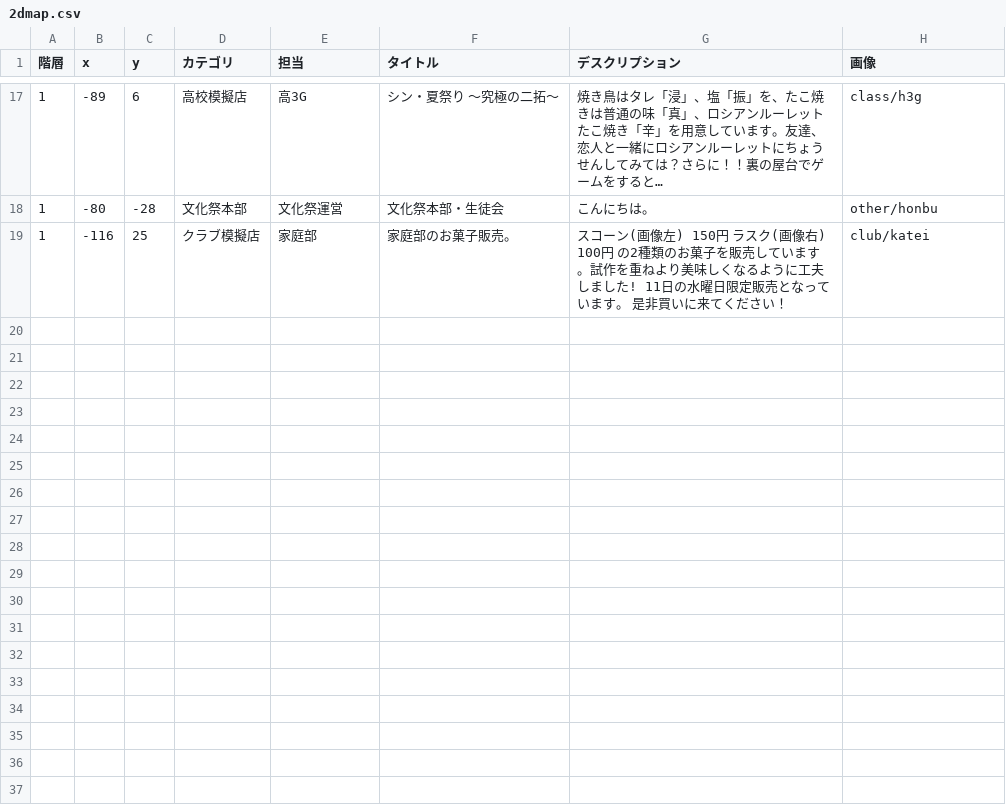
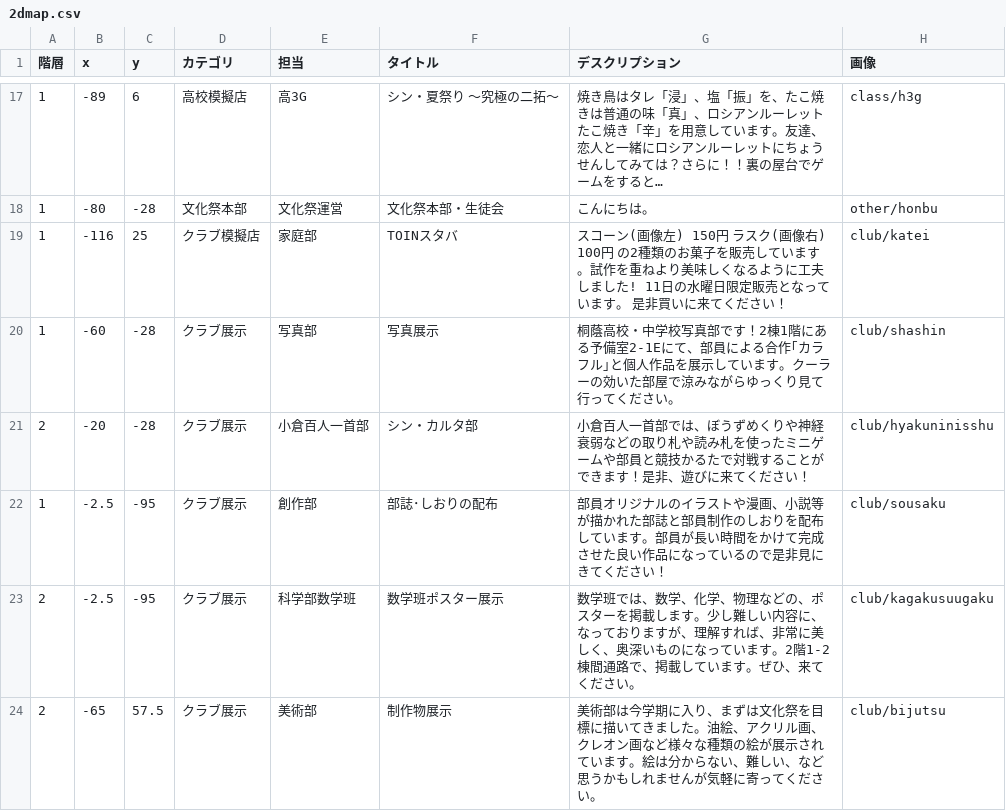
Before and after one commit to nearfactory/toinsai-kagaku, a CSV file: asset/csv/2dmap.csv, drawn as a sheet; only a part is shown, gaps mark what is left out; the diff covers the shown part only.

```diff
--- a/asset/csv/2dmap.csv
+++ b/asset/csv/2dmap.csv
@@ -18,2 +18,7 @@
 1,-80,-28,文化祭本部,文化祭運営,文化祭本部・生徒会,こんにちは。,other/honbu
-1,-116,25,クラブ模擬店,家庭部,家庭部のお菓子販売。,スコーン(画像左) 150円 ラスク(画像右) 100円 の2種類のお菓子を販売しています。試作を重ねより美味しくなるように工夫しました! 11日の水曜日限定販売となっています。 是非買いに来てください！,club/katei
+1,-116,25,クラブ模擬店,家庭部,TOINスタバ,スコーン(画像左) 150円 ラスク(画像右) 100円 の2種類のお菓子を販売しています。試作を重ねより美味しくなるように工夫しました! 11日の水曜日限定販売となっています。 是非買いに来てください！,club/katei
+1,-60,-28,クラブ展示,写真部,写真展示,桐蔭高校・中学校写真部です！2棟1階にある予備室2-1Eにて、部員による合作｢カラフル｣と個人作品を展示しています。クーラーの効いた部屋で涼みながらゆっくり見て行ってください。,club/shashin
+2,-20,-28,クラブ展示,小倉百人一首部,シン・カルタ部,小倉百人一首部では、ぼうずめくりや神経衰弱などの取り札や読み札を使ったミニゲームや部員と競技かるたで対戦することができます！是非、遊びに来てください！,club/hyakuninisshu
+1,-2.5,-95,クラブ展示,創作部,部誌･しおりの配布,部員オリジナルのイラストや漫画、小説等が描かれた部誌と部員制作のしおりを配布しています。部員が長い時間をかけて完成させた良い作品になっているので是非見にきてください！,club/sousaku
+2,-2.5,-95,クラブ展示,科学部数学班,数学班ポスター展示,数学班では、数学、化学、物理などの、ポスターを掲載します。少し難しい内容に、なっておりますが、理解すれば、非常に美しく、奥深いものになっています。2階1-2棟間通路で、掲載しています。ぜひ、来てください。,club/kagakusuugaku
+2,-65,57.5,クラブ展示,美術部,制作物展示,美術部は今学期に入り、まずは文化祭を目標に描いてきました。油絵、アクリル画、クレオン画など様々な種類の絵が展示されています。絵は分からない、難しい、など思うかもしれませんが気軽に寄ってください。,club/bijutsu
```
Also changed, not shown: 5 added rows and 1 edited cell elsewhere in this file, asset/csv/day1.csv, asset/csv/day2.csv, 57 other files.
